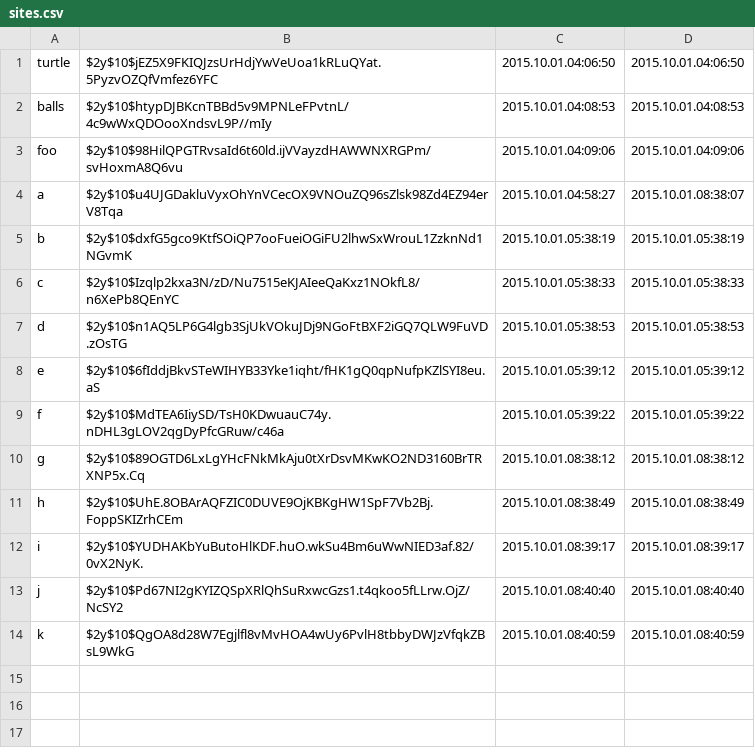
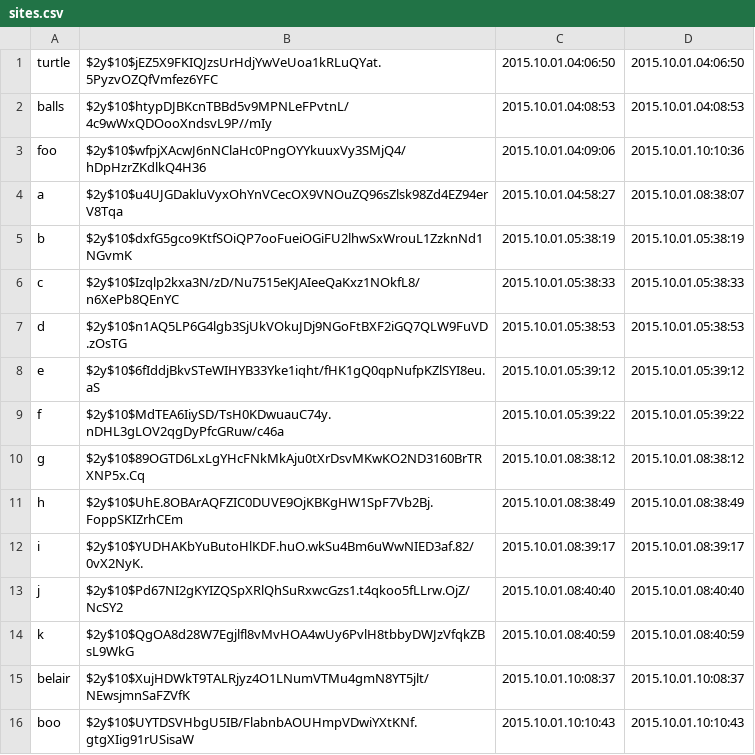
Before and after one commit to RobertAKARobin/mhtml-php, a CSV file: api/sites.csv, drawn as a sheet.

```diff
--- a/api/sites.csv
+++ b/api/sites.csv
@@ -2,3 +2,3 @@ turtle,$2y$10$jEZ5X9FKIQJzsUrHdjYwVeUoa1kRLuQYat.5PyzvOZQfVmfez6YFC,2015.10.01.0
 balls,$2y$10$htypDJBKcnTBBd5v9MPNLeFPvtnL/4c9wWxQDOooXndsvL9P//mIy,2015.10.01.04:08:53,2015.10.01.04:08:53
-foo,$2y$10$98HilQPGTRvsaId6t60ld.ijVVayzdHAWWNXRGPm/svHoxmA8Q6vu,2015.10.01.04:09:06,2015.10.01.04:09:06
+foo,$2y$10$wfpjXAcwJ6nNClaHc0PngOYYkuuxVy3SMjQ4/hDpHzrZKdlkQ4H36,2015.10.01.04:09:06,2015.10.01.10:10:36
 a,$2y$10$u4UJGDakluVyxOhYnVCecOX9VNOuZQ96sZlsk98Zd4EZ94erV8Tqa,2015.10.01.04:58:27,2015.10.01.08:38:07
@@ -14 +14,3 @@ j,$2y$10$Pd67NI2gKYIZQSpXRlQhSuRxwcGzs1.t4qkoo5fLLrw.OjZ/NcSY2,2015.10.01.08:40:
 k,$2y$10$QgOA8d28W7Egjlfl8vMvHOA4wUy6PvlH8tbbyDWJzVfqkZBsL9WkG,2015.10.01.08:40:59,2015.10.01.08:40:59
+belair,$2y$10$XujHDWkT9TALRjyz4O1LNumVTMu4gmN8YT5jlt/NEwsjmnSaFZVfK,2015.10.01.10:08:37,2015.10.01.10:08:37
+boo,$2y$10$UYTDSVHbgU5IB/FlabnbAOUHmpVDwiYXtKNf.gtgXIig91rUSisaW,2015.10.01.10:10:43,2015.10.01.10:10:43
```
Also changed, not shown: 19 other files.
